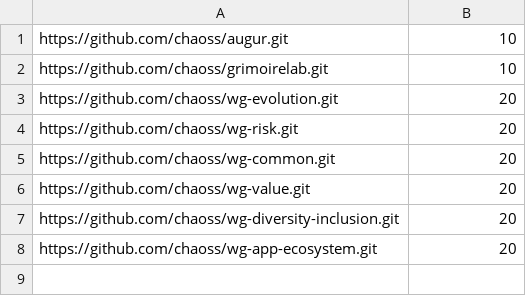
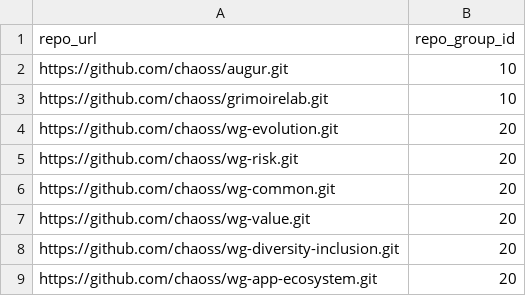
Before and after one commit to chaoss/augur, a CSV file: augur/application/schema/repo_load_sample.csv, drawn as a sheet.

Commit message:
add flexible column order support for CSV imports
- add csv_utils.py with intelligent header detection
- refactor add-repos and add-repo-groups commands to use new CSV parser
- support both header and headerless CSV formats
- add automatic column detection for headerless CSVs
- add 10MB file size limit with clear error message
- update sample CSV files to include headers

Fixes #3310

Signed-off-by: Shlok Gilda <gildashlok@hotmail.com>

```diff
--- a/augur/application/schema/repo_load_sample.csv
+++ b/augur/application/schema/repo_load_sample.csv
@@ -1 +1,2 @@
+repo_url,repo_group_id
 https://github.com/chaoss/augur.git,10
```
Also changed, not shown: 5 other files.
